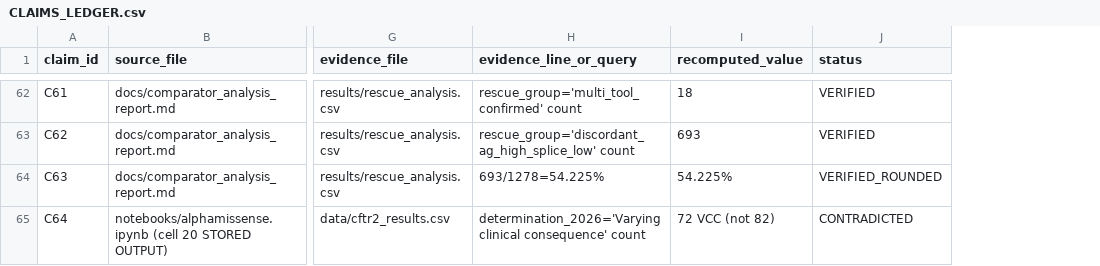
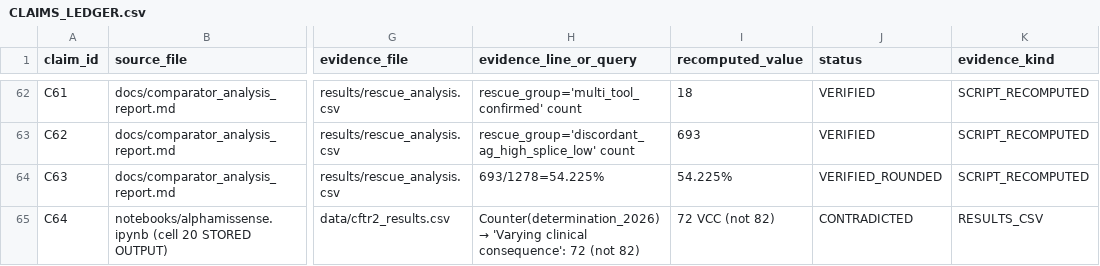
Before and after one commit to RoshaniPawar16/cftr2-scraper, a CSV file: audit/CLAIMS_LEDGER.csv, drawn as a sheet; only a part is shown, gaps mark what is left out; the diff covers the shown part only; the diff names each change by its address in the sheet, - before the commit and + after, or states it on an @@ line.

```diff
--- a/audit/CLAIMS_LEDGER.csv
+++ b/audit/CLAIMS_LEDGER.csv
+column K (evidence_kind), rows 62-65: SCRIPT_RECOMPUTED | SCRIPT_RECOMPUTED | SCRIPT_RECOMPUTED | RESULTS_CSV
@@ H65 (evidence_line_or_query): determination_2026='Varying clinical consequence' count → Counter(determination_2026) → 'Varying clinical consequence': 72 (not 82) @@
```
Also changed, not shown: 75 edited cells elsewhere in this file, 1 other file.
